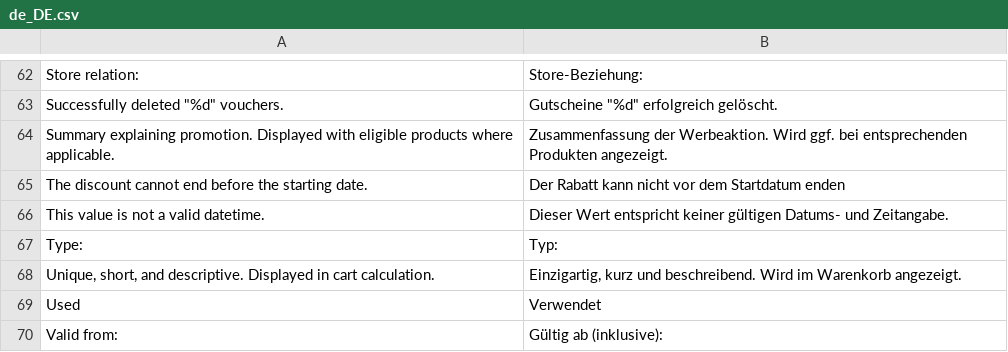
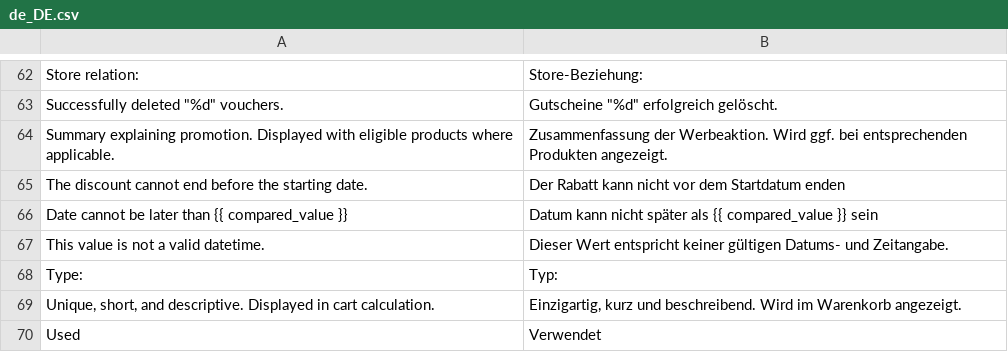
Before and after one commit to spryker/discount, a CSV file: data/translation/Zed/de_DE.csv, drawn as a sheet; only a part is shown, gaps mark what is left out; the shorter side is filled out with more unchanged rows; the diff names each change by its address in the sheet, - before the commit and + after, or states it on an @@ line.

Commit message:
SUPESC-853: Invalid discount dates lack graceful validation (#11771)
SUPESC-853 Invalid discount dates lack graceful validation

```diff
--- a/data/translation/Zed/de_DE.csv
+++ b/data/translation/Zed/de_DE.csv
+row 66: Date cannot be later than {{ compared_value }} | Datum kann nicht später als {{ compared_value }} sein
```
Also changed, not shown: data/translation/Zed/en_US.csv, 6 other files.
